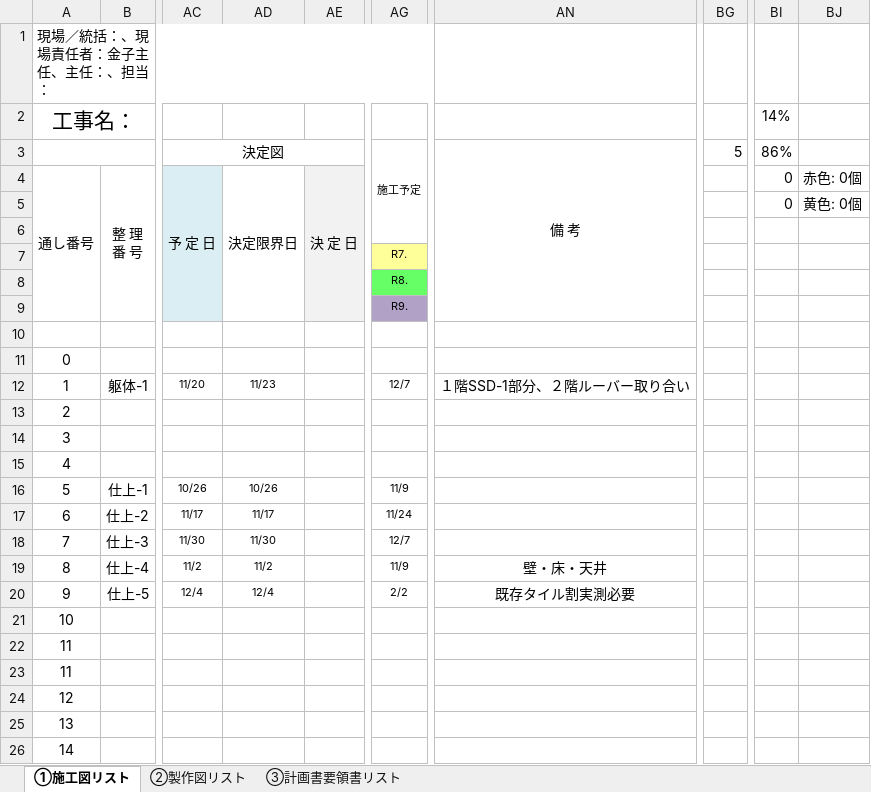
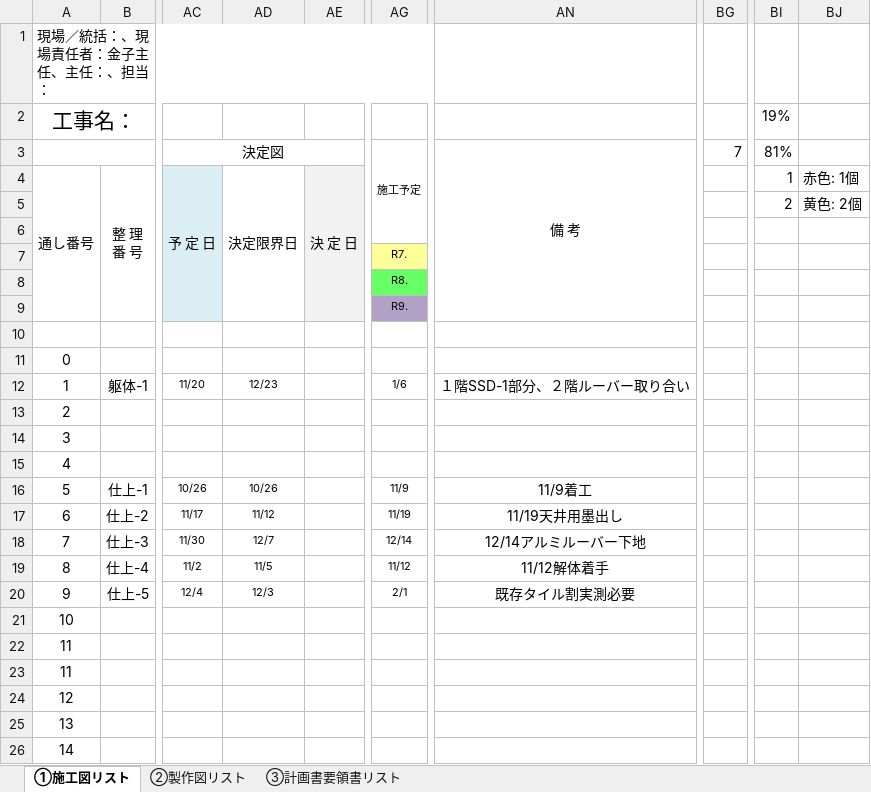
Before and after one commit to tutomukoyama1026-cpu/test-repo, an Excel workbook: 図面・計画書リスト.xlsx, sheet ①施工図リスト, drawn as a sheet; only a part is shown, gaps mark what is left out; values as stored, in another font and other column widths than the file's, no borders; charts and pictures and conditional formats not drawn; the diff names each change by its address in the sheet, - before the commit and + after, or states it on an @@ line.

```diff
--- a/図面・計画書リスト.xlsx (sheet ①施工図リスト)
+++ b/図面・計画書リスト.xlsx (sheet ①施工図リスト)
-BI2: 14%
+BI2: 19%
-BG3: 5
+BG3: 7
-BI3: 86%
+BI3: 81%
-BI4: 0
+BI4: 1
-BJ4: 赤色: 0個
+BJ4: 赤色: 1個
-BI5: 0
+BI5: 2
-BJ5: 黄色: 0個
+BJ5: 黄色: 2個
-AD12: 11/23
+AD12: 12/23
-AG12: 12/7
+AG12: 1/6
-AN16: (empty)
+AN16: 11/9着工
-AD17: 11/17
+AD17: 11/12
-AG17: 11/24
+AG17: 11/19
-AN17: (empty)
+AN17: 11/19天井用墨出し
-AD18: 11/30
+AD18: 12/7
-AG18: 12/7
+AG18: 12/14
-AN18: (empty)
+AN18: 12/14アルミルーバー下地
-AD19: 11/2
+AD19: 11/5
-AG19: 11/9
+AG19: 11/12
-AN19: 壁・床・天井
+AN19: 11/12解体着手
-AD20: 12/4
+AD20: 12/3
-AG20: 2/2
+AG20: 2/1
```
Also changed, not shown: sheet ②製作図リスト, formulas that keep their value, charts or pictures, 1 other file.
